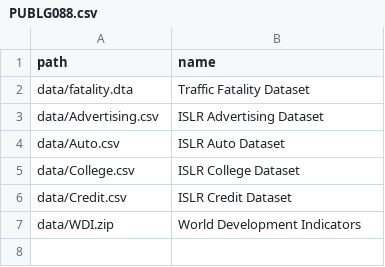
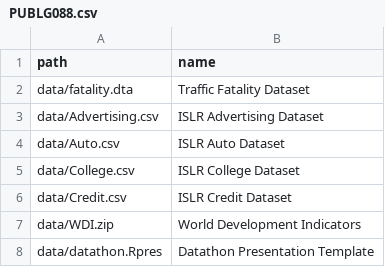
Before and after one commit to UCLSPP/datasets, a CSV file: collections/PUBLG088.csv, drawn as a sheet; the diff names each change by its address in the sheet, - before the commit and + after, or states it on an @@ line.

Commit message:
Added datathon presentation template

```diff
--- a/collections/PUBLG088.csv
+++ b/collections/PUBLG088.csv
+row 8: data/datathon.Rpres | Datathon Presentation Template
```
Also changed, not shown: 1 other file.
